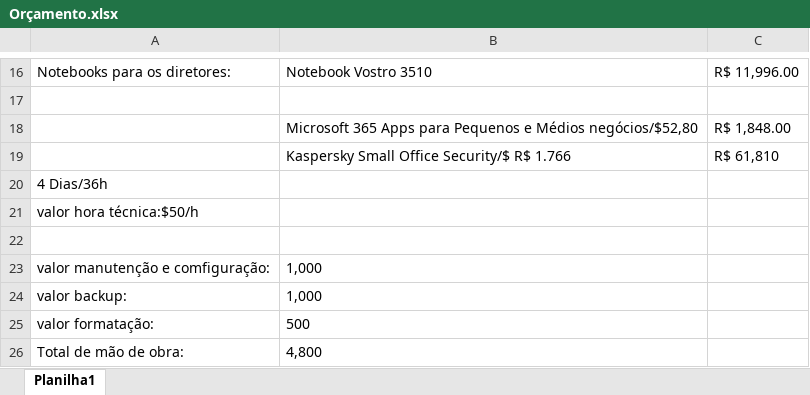
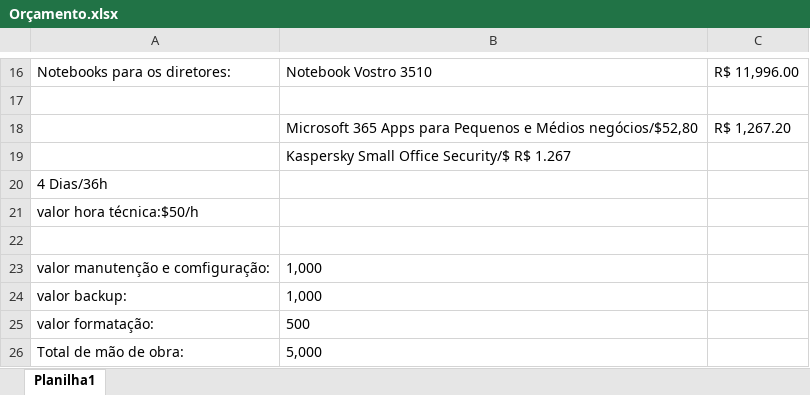
Before and after one commit to thainaminga/senactatuape, an Excel workbook: Orçamento.xlsx, sheet Planilha1, drawn as a sheet; only a part is shown, gaps mark what is left out; values as stored, in another font and other column widths than the file's, no borders; removed rows and columns are numbered as before the commit, all else as after; the diff names each change by its address in the sheet, - before the commit and + after, or states it on an @@ line.

Commit message:
Add files via upload

```diff
--- a/Orçamento.xlsx (sheet Planilha1)
+++ b/Orçamento.xlsx (sheet Planilha1)
-C18: R$ 1,848.00
+C18: R$ 1,267.20
-row 19:  | Kaspersky Small Office Security/$ R$ 1.766 | R$ 61,810
+row 19:  | Kaspersky Small Office Security/$ R$ 1.267
-B26: 4,800
+B26: 5,000
```
